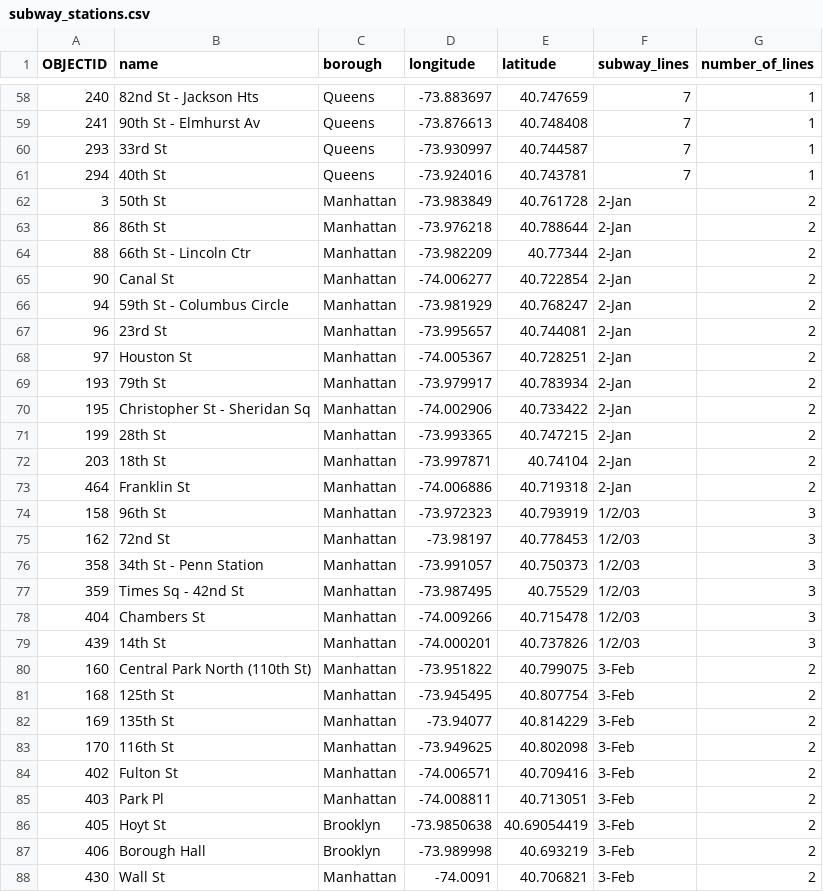
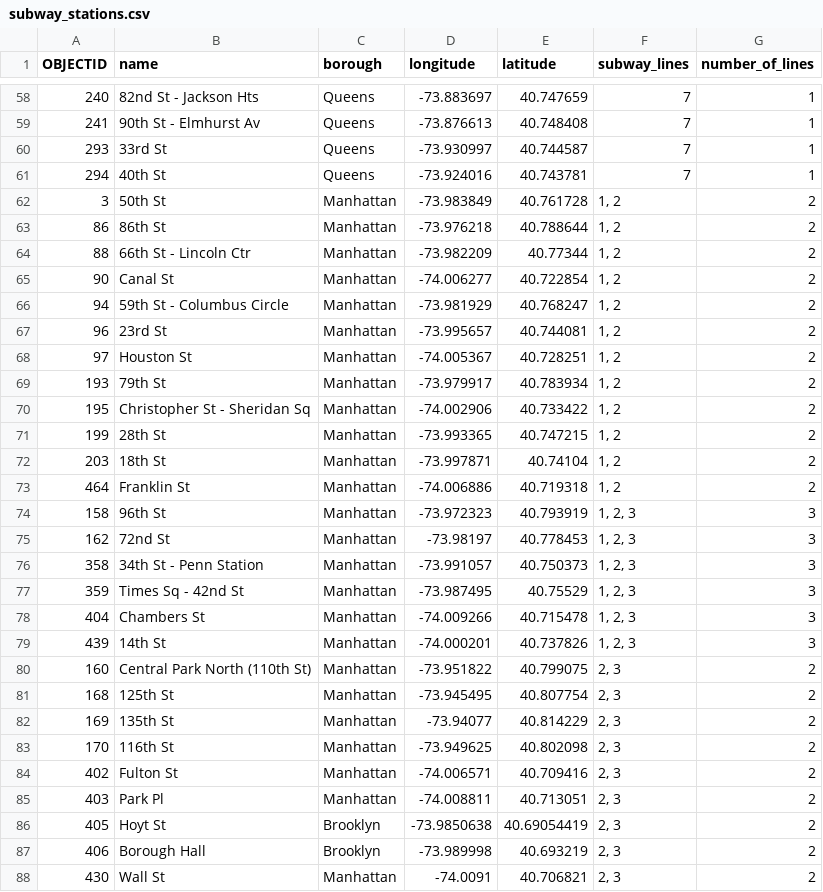
Before and after one commit to cu-gwc-datascience/classes, a CSV file: data/subway_stations.csv, drawn as a sheet; only a part is shown, gaps mark what is left out; the diff covers the shown part only.

Commit message:
Add files via upload

```diff
--- a/data/subway_stations.csv
+++ b/data/subway_stations.csv
@@ -61,28 +61,28 @@
 294,40th St,Queens,-73.924016,40.743781,7,1
-3,50th St,Manhattan,-73.983849,40.761728,2-Jan,2
-86,86th St,Manhattan,-73.976218,40.788644,2-Jan,2
-88,66th St - Lincoln Ctr,Manhattan,-73.982209,40.77344,2-Jan,2
-90,Canal St,Manhattan,-74.006277,40.722854,2-Jan,2
-94,59th St - Columbus Circle,Manhattan,-73.981929,40.768247,2-Jan,2
-96,23rd St,Manhattan,-73.995657,40.744081,2-Jan,2
-97,Houston St,Manhattan,-74.005367,40.728251,2-Jan,2
-193,79th St,Manhattan,-73.979917,40.783934,2-Jan,2
-195,Christopher St - Sheridan Sq,Manhattan,-74.002906,40.733422,2-Jan,2
-199,28th St,Manhattan,-73.993365,40.747215,2-Jan,2
-203,18th St,Manhattan,-73.997871,40.74104,2-Jan,2
-464,Franklin St,Manhattan,-74.006886,40.719318,2-Jan,2
-158,96th St,Manhattan,-73.972323,40.793919,1/2/03,3
-162,72nd St,Manhattan,-73.98197,40.778453,1/2/03,3
-358,34th St - Penn Station,Manhattan,-73.991057,40.750373,1/2/03,3
-359,Times Sq - 42nd St,Manhattan,-73.987495,40.75529,1/2/03,3
-404,Chambers St,Manhattan,-74.009266,40.715478,1/2/03,3
-439,14th St,Manhattan,-74.000201,40.737826,1/2/03,3
-160,Central Park North (110th St),Manhattan,-73.951822,40.799075,3-Feb,2
-168,125th St,Manhattan,-73.945495,40.807754,3-Feb,2
-169,135th St,Manhattan,-73.94077,40.814229,3-Feb,2
-170,116th St,Manhattan,-73.949625,40.802098,3-Feb,2
-402,Fulton St,Manhattan,-74.006571,40.709416,3-Feb,2
-403,Park Pl,Manhattan,-74.008811,40.713051,3-Feb,2
-405,Hoyt St,Brooklyn,-73.9850638,40.69054419,3-Feb,2
-406,Borough Hall,Brooklyn,-73.989998,40.693219,3-Feb,2
-430,Wall St,Manhattan,-74.0091,40.706821,3-Feb,2
+3,50th St,Manhattan,-73.983849,40.761728,"1, 2",2
+86,86th St,Manhattan,-73.976218,40.788644,"1, 2",2
+88,66th St - Lincoln Ctr,Manhattan,-73.982209,40.77344,"1, 2",2
+90,Canal St,Manhattan,-74.006277,40.722854,"1, 2",2
+94,59th St - Columbus Circle,Manhattan,-73.981929,40.768247,"1, 2",2
+96,23rd St,Manhattan,-73.995657,40.744081,"1, 2",2
+97,Houston St,Manhattan,-74.005367,40.728251,"1, 2",2
+193,79th St,Manhattan,-73.979917,40.783934,"1, 2",2
+195,Christopher St - Sheridan Sq,Manhattan,-74.002906,40.733422,"1, 2",2
+199,28th St,Manhattan,-73.993365,40.747215,"1, 2",2
+203,18th St,Manhattan,-73.997871,40.74104,"1, 2",2
+464,Franklin St,Manhattan,-74.006886,40.719318,"1, 2",2
+158,96th St,Manhattan,-73.972323,40.793919,"1, 2, 3",3
+162,72nd St,Manhattan,-73.98197,40.778453,"1, 2, 3",3
+358,34th St - Penn Station,Manhattan,-73.991057,40.750373,"1, 2, 3",3
+359,Times Sq - 42nd St,Manhattan,-73.987495,40.75529,"1, 2, 3",3
+404,Chambers St,Manhattan,-74.009266,40.715478,"1, 2, 3",3
+439,14th St,Manhattan,-74.000201,40.737826,"1, 2, 3",3
+160,Central Park North (110th St),Manhattan,-73.951822,40.799075,"2, 3",2
+168,125th St,Manhattan,-73.945495,40.807754,"2, 3",2
+169,135th St,Manhattan,-73.94077,40.814229,"2, 3",2
+170,116th St,Manhattan,-73.949625,40.802098,"2, 3",2
+402,Fulton St,Manhattan,-74.006571,40.709416,"2, 3",2
+403,Park Pl,Manhattan,-74.008811,40.713051,"2, 3",2
+405,Hoyt St,Brooklyn,-73.9850638,40.69054419,"2, 3",2
+406,Borough Hall,Brooklyn,-73.989998,40.693219,"2, 3",2
+430,Wall St,Manhattan,-74.0091,40.706821,"2, 3",2
```
Also changed, not shown: 45 edited cells elsewhere in this file.
